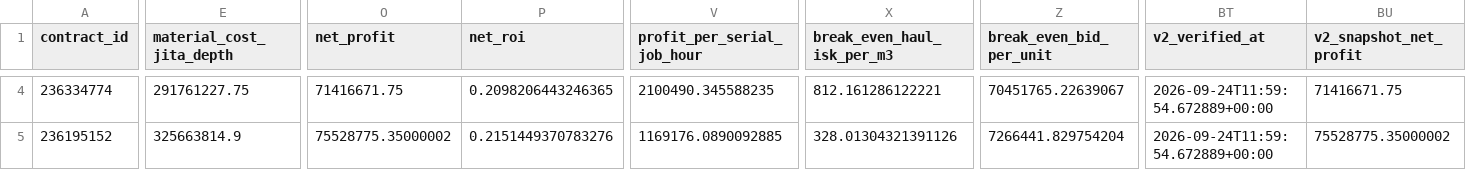
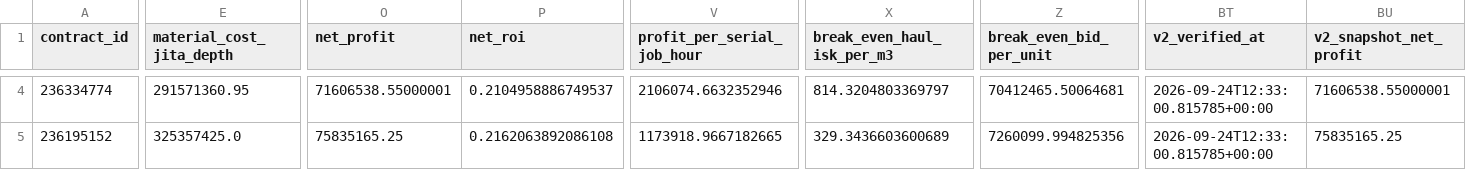
Before and after one commit to samson8964/chatgpt-eve, a CSV file: results/latest/bpc_v2_safe_candidates.csv, drawn as a sheet; only a part is shown, gaps mark what is left out; the diff covers the shown part only; the diff names each change by its address in the sheet, - before the commit and + after, or states it on an @@ line.

```diff
--- a/results/latest/bpc_v2_safe_candidates.csv
+++ b/results/latest/bpc_v2_safe_candidates.csv
-E4 (material_cost_jita_depth): 291761227.75
+E4 (material_cost_jita_depth): 291571360.95
-O4 (net_profit): 71416671.75
+O4 (net_profit): 71606538.55000001
-P4 (net_roi): 0.2098206443246365
+P4 (net_roi): 0.2104958886749537
-V4 (profit_per_serial_job_hour): 2100490.345588235
+V4 (profit_per_serial_job_hour): 2106074.6632352946
-X4 (break_even_haul_isk_per_m3): 812.161286122221
+X4 (break_even_haul_isk_per_m3): 814.3204803369797
-Z4 (break_even_bid_per_unit): 70451765.22639067
+Z4 (break_even_bid_per_unit): 70412465.50064681
-BT4:BT5 (v2_verified_at): 2026-09-24T11:59:54.672889+00:00
+BT4:BT5 (v2_verified_at): 2026-09-24T12:33:00.815785+00:00
-BU4 (v2_snapshot_net_profit): 71416671.75
+BU4 (v2_snapshot_net_profit): 71606538.55000001
-E5 (material_cost_jita_depth): 325663814.9
+E5 (material_cost_jita_depth): 325357425.0
-O5 (net_profit): 75528775.35000002
+O5 (net_profit): 75835165.25
-P5 (net_roi): 0.2151449370783276
+P5 (net_roi): 0.2162063892086108
-V5 (profit_per_serial_job_hour): 1169176.0890092885
+V5 (profit_per_serial_job_hour): 1173918.9667182665
-X5 (break_even_haul_isk_per_m3): 328.01304321391126
+X5 (break_even_haul_isk_per_m3): 329.3436603600689
-Z5 (break_even_bid_per_unit): 7266441.829754204
+Z5 (break_even_bid_per_unit): 7260099.994825356
-BU5 (v2_snapshot_net_profit): 75528775.35000002
+BU5 (v2_snapshot_net_profit): 75835165.25
```
Also changed, not shown: 116 edited cells elsewhere in this file, results/latest/all_executable_scored.csv, results/latest/bpc_value_opportunities.csv, 17 other files.
